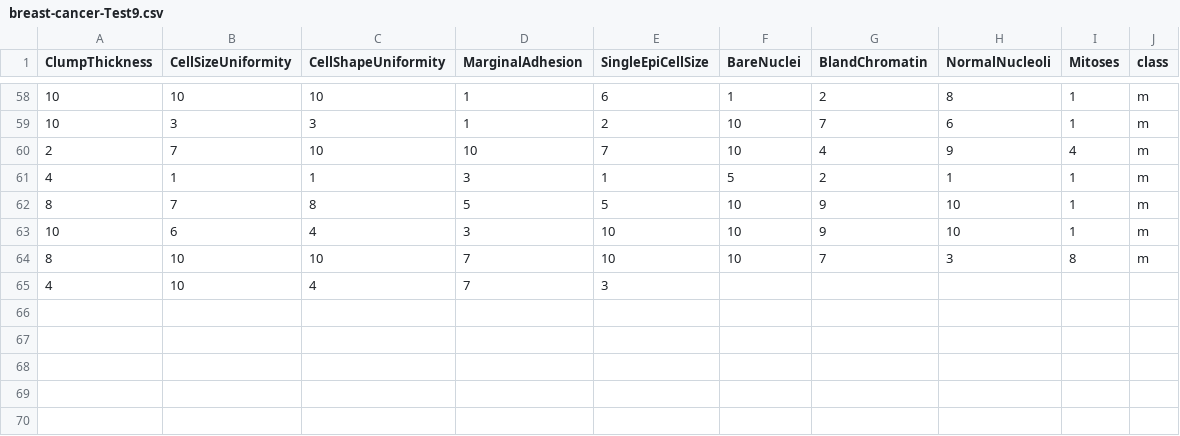
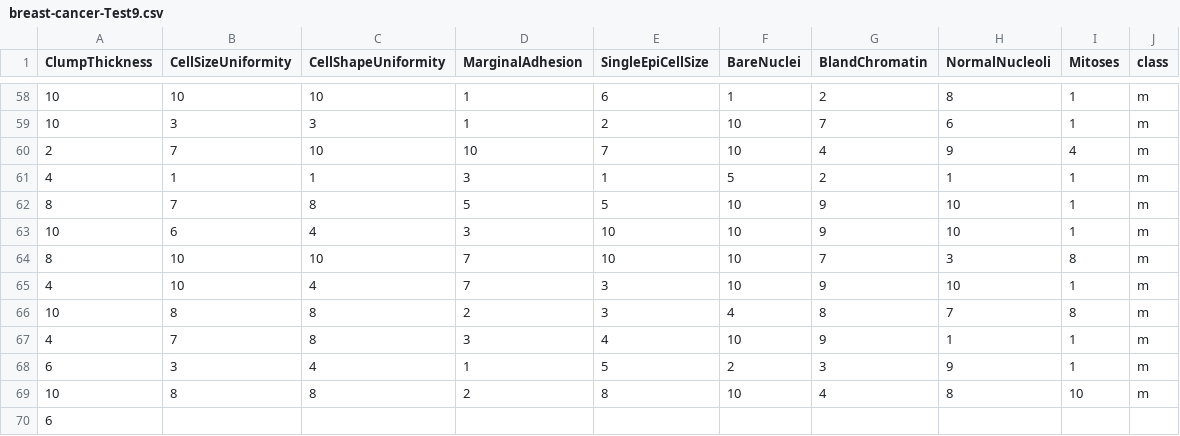
Before and after one commit to FatioSE/Kernel-PCA-DR, a CSV file: datasets/breast-cancer/breast-cancer-Test9.csv, drawn as a sheet; only a part is shown, gaps mark what is left out.

```diff
--- a/datasets/breast-cancer/breast-cancer-Test9.csv
+++ b/datasets/breast-cancer/breast-cancer-Test9.csv
@@ -64,2 +64,7 @@ ClumpThickness,CellSizeUniformity,CellShapeUniformity,MarginalAdhesion,SingleEpi
 8,10,10,7,10,10,7,3,8,m
-4,10,4,7,3
+4,10,4,7,3,10,9,10,1,m
+10,8,8,2,3,4,8,7,8,m
+4,7,8,3,4,10,9,1,1,m
+6,3,4,1,5,2,3,9,1,m
+10,8,8,2,8,10,4,8,10,m
+6
```
